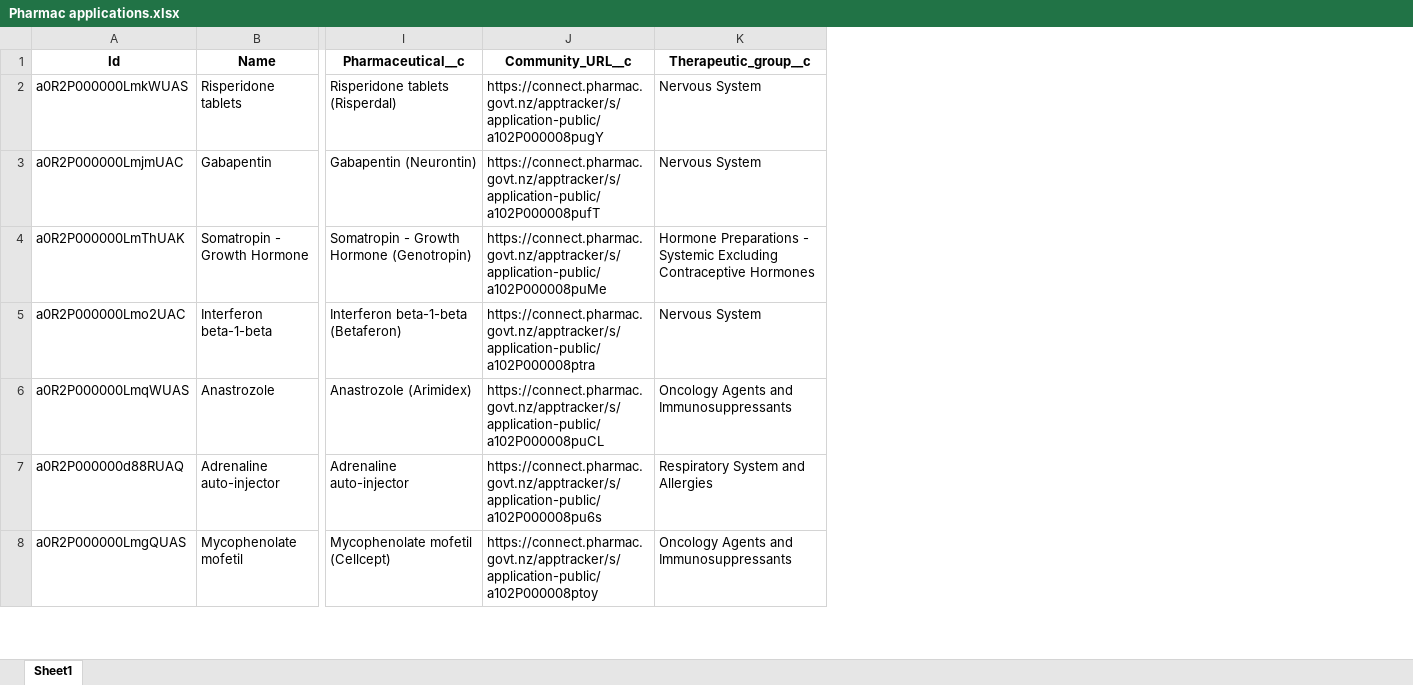
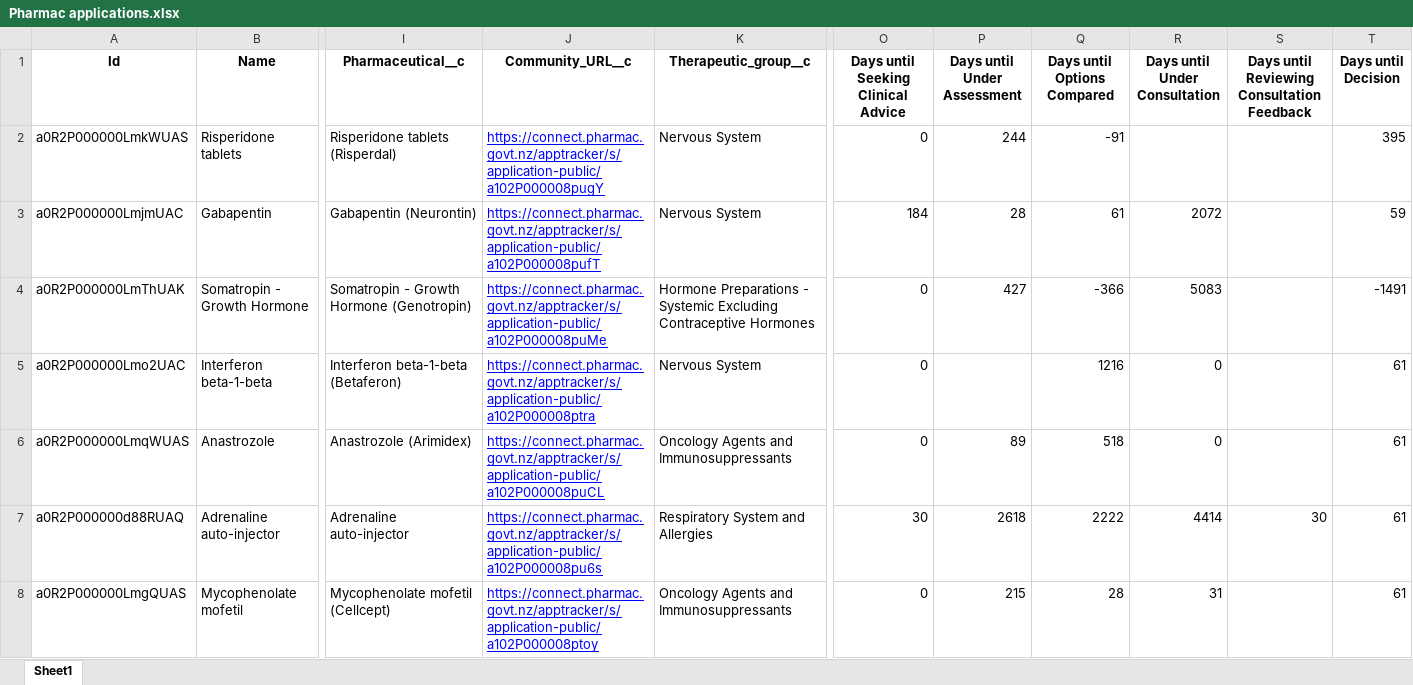
Before and after one commit to UoA-eResearch/pharmac, an Excel workbook: Pharmac applications.xlsx, sheet Sheet1, drawn as a sheet; only a part is shown, gaps mark what is left out; values as stored, in another font and other column widths than the file's, no borders; the diff covers the shown part only; the diff names each change by its address in the sheet, - before the commit and + after, or states it on an @@ line.

Commit message:
Some plots of stage breakdown by month, and some more stats on days in each stage

```diff
--- a/Pharmac applications.xlsx (sheet Sheet1)
+++ b/Pharmac applications.xlsx (sheet Sheet1)
+column O, rows 1-8: Days until Seeking Clinical Advice | 0 | 184 | 0 | 0 | 0 | 30 | 0
+column P (Days until Under Assessment), rows 2-8: 244 | 28 | 427 |  | 89 | 2618 | 215
+column Q (Days until Options Compared), rows 2-8: -91 | 61 | -366 | 1216 | 518 | 2222 | 28
+column R (Days until Under Consultation), rows 3-8: 2072 | 5083 | 0 | 0 | 4414 | 31
+column S, rows 1-7: Days until Reviewing Consultation Feedback |  |  |  |  |  | 30
+column T (Days until Decision), rows 2-8: 395 | 59 | -1491 | 61 | 61 | 61 | 61
@@ J2:J8 underline: off → on, text colour: black → #0000FF @@
```
Also changed, not shown: cell formats elsewhere in this sheet, 1 other file.
